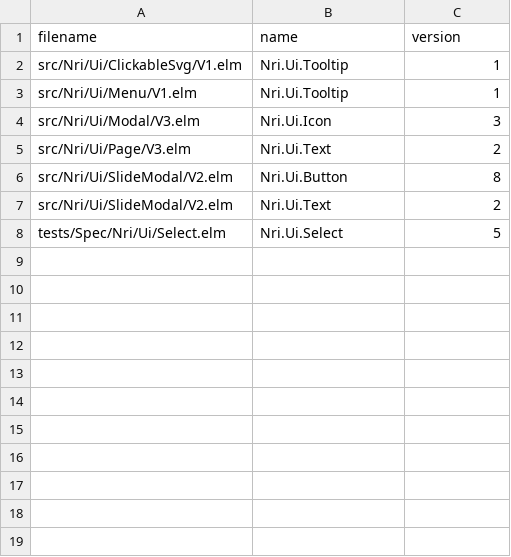
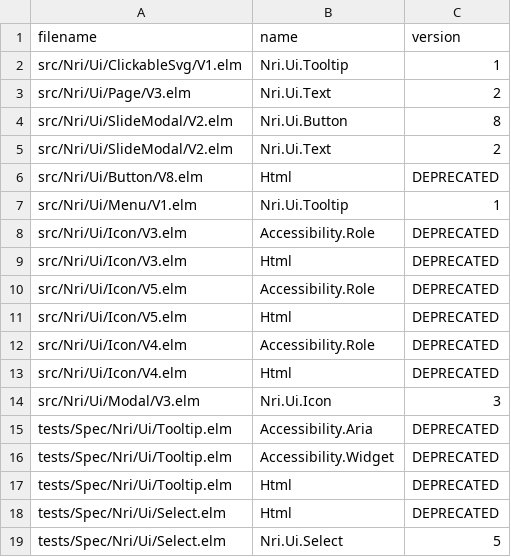
Before and after one commit to NoRedInk/noredink-ui, a CSV file: script/deprecated-imports.csv, drawn as a sheet.

Commit message:
manage deprecated modules

```diff
--- a/script/deprecated-imports.csv
+++ b/script/deprecated-imports.csv
@@ -2,4 +2,2 @@ filename,name,version
 src/Nri/Ui/ClickableSvg/V1.elm,Nri.Ui.Tooltip,1
-src/Nri/Ui/Menu/V1.elm,Nri.Ui.Tooltip,1
-src/Nri/Ui/Modal/V3.elm,Nri.Ui.Icon,3
 src/Nri/Ui/Page/V3.elm,Nri.Ui.Text,2
@@ -7,2 +5,15 @@ src/Nri/Ui/SlideModal/V2.elm,Nri.Ui.Button,8
 src/Nri/Ui/SlideModal/V2.elm,Nri.Ui.Text,2
+src/Nri/Ui/Button/V8.elm,Html,DEPRECATED
+src/Nri/Ui/Menu/V1.elm,Nri.Ui.Tooltip,1
+src/Nri/Ui/Icon/V3.elm,Accessibility.Role,DEPRECATED
+src/Nri/Ui/Icon/V3.elm,Html,DEPRECATED
+src/Nri/Ui/Icon/V5.elm,Accessibility.Role,DEPRECATED
+src/Nri/Ui/Icon/V5.elm,Html,DEPRECATED
+src/Nri/Ui/Icon/V4.elm,Accessibility.Role,DEPRECATED
+src/Nri/Ui/Icon/V4.elm,Html,DEPRECATED
+src/Nri/Ui/Modal/V3.elm,Nri.Ui.Icon,3
+tests/Spec/Nri/Ui/Tooltip.elm,Accessibility.Aria,DEPRECATED
+tests/Spec/Nri/Ui/Tooltip.elm,Accessibility.Widget,DEPRECATED
+tests/Spec/Nri/Ui/Tooltip.elm,Html,DEPRECATED
+tests/Spec/Nri/Ui/Select.elm,Html,DEPRECATED
 tests/Spec/Nri/Ui/Select.elm,Nri.Ui.Select,5
```
Also changed, not shown: 2 other files.
